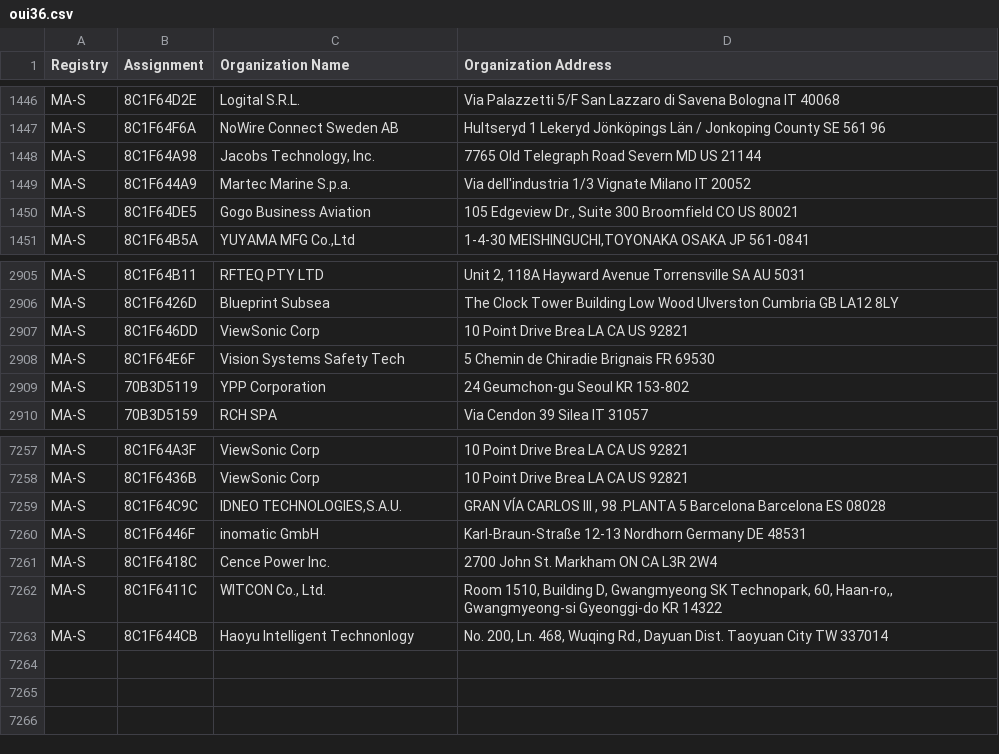
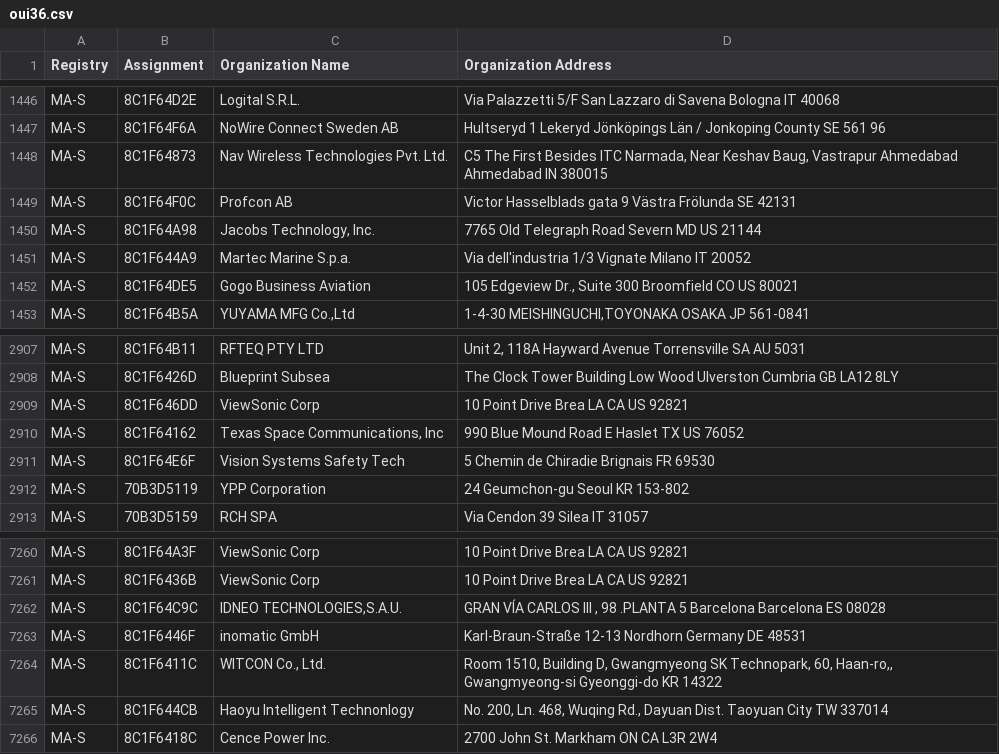
Before and after one commit to runZeroInc/mac-tracker, a CSV file: data/ieee/oui36.csv, drawn as a sheet; only a part is shown, gaps mark what is left out.

```diff
--- a/data/ieee/oui36.csv
+++ b/data/ieee/oui36.csv
@@ -1447,2 +1447,4 @@ MA-S,8C1F64D2E,Logital S.R.L.,Via Palazzetti 5/F San Lazzaro di Savena Bologna I
 MA-S,8C1F64F6A,NoWire Connect Sweden AB,Hultseryd 1 Lekeryd Jönköpings Län / Jonkoping County SE 561 96
+MA-S,8C1F64873,Nav Wireless Technologies Pvt. Ltd.,"C5 The First Besides ITC Narmada, Near Keshav Baug, Vastrapur Ahmedabad Ahmedabad IN 380015 "
+MA-S,8C1F64F0C,Profcon AB,Victor Hasselblads gata 9 Västra Frölunda  SE 42131
 MA-S,8C1F64A98,"Jacobs Technology, Inc.",7765 Old Telegraph Road Severn MD US 21144
@@ -2907,2 +2909,3 @@ MA-S,8C1F6426D,Blueprint Subsea,The Clock Tower Building Low Wood Ulverston Cumb
 MA-S,8C1F646DD,ViewSonic Corp,10 Point Drive Brea LA CA US 92821
+MA-S,8C1F64162,"Texas Space Communications, Inc",990 Blue Mound Road E Haslet TX US 76052
 MA-S,8C1F64E6F,Vision Systems Safety Tech,5 Chemin de Chiradie Brignais  FR 69530
@@ -7260,4 +7263,4 @@ MA-S,8C1F64C9C,"IDNEO TECHNOLOGIES,S.A.U.","GRAN VÍA CARLOS III , 98 .PLANTA 5
 MA-S,8C1F6446F,inomatic GmbH,Karl-Braun-Straße 12-13 Nordhorn Germany DE 48531
-MA-S,8C1F6418C,Cence Power Inc.,2700 John St. Markham ON CA L3R 2W4
 MA-S,8C1F6411C,"WITCON Co., Ltd.","Room 1510, Building D, Gwangmyeong SK Technopark, 60, Haan-ro,,  Gwangmyeong-si Gyeonggi-do KR 14322 "
 MA-S,8C1F644CB,Haoyu Intelligent Technonlogy ,"No. 200, Ln. 468, Wuqing Rd., Dayuan Dist. Taoyuan City  TW 337014 "
+MA-S,8C1F6418C,Cence Power Inc.,2700 John St. Markham ON CA L3R 2W4
```
Also changed, not shown: data/ieee/mam.csv, 4 other files.
